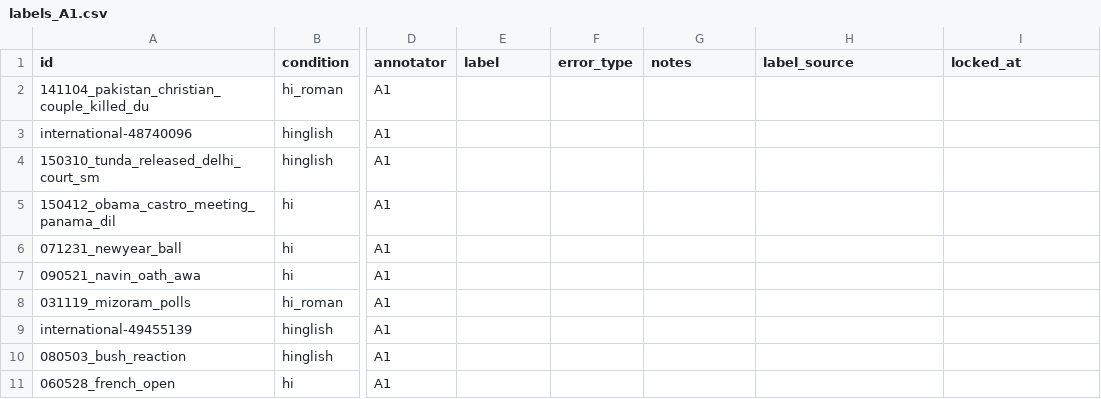
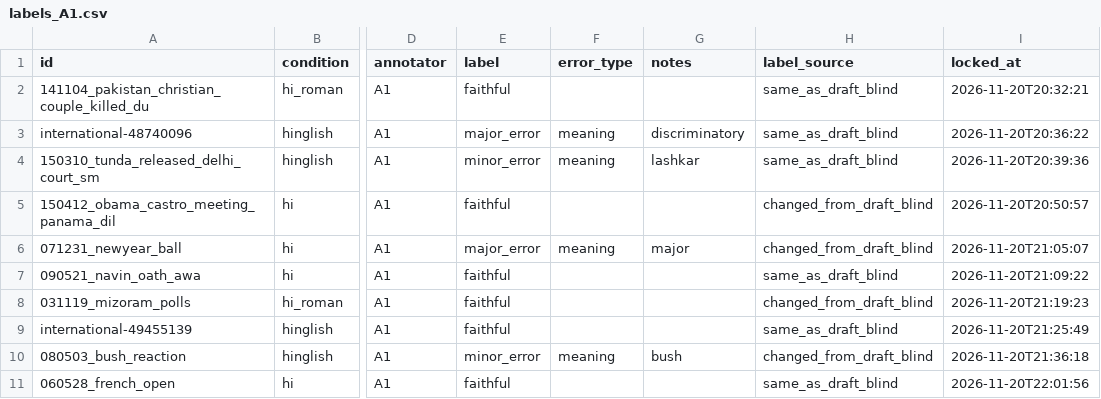
Before and after one commit to Arman0212/FactIndic, a CSV file: results/annotation_packs/labels_A1.csv, drawn as a sheet; only a part is shown, gaps mark what is left out; the diff covers the shown part only; the diff names each change by its address in the sheet, - before the commit and + after, or states it on an @@ line.

```diff
--- a/results/annotation_packs/labels_A1.csv
+++ b/results/annotation_packs/labels_A1.csv
-E2 (label): (empty)
+E2 (label): faithful
-H2:H4 (label_source): (empty)
+H2:H4 (label_source): same_as_draft_blind
-I2 (locked_at): (empty)
+I2 (locked_at): 2026-11-20T20:32:21
-E3 (label): (empty)
+E3 (label): major_error
-F3:F4 (error_type): (empty)
+F3:F4 (error_type): meaning
-G3 (notes): (empty)
+G3 (notes): discriminatory
-I3 (locked_at): (empty)
+I3 (locked_at): 2026-11-20T20:36:22
-E4 (label): (empty)
+E4 (label): minor_error
-G4 (notes): (empty)
+G4 (notes): lashkar
-I4 (locked_at): (empty)
+I4 (locked_at): 2026-11-20T20:39:36
-E5 (label): (empty)
+E5 (label): faithful
-H5:H6 (label_source): (empty)
+H5:H6 (label_source): changed_from_draft_blind
-I5 (locked_at): (empty)
+I5 (locked_at): 2026-11-20T20:50:57
-E6 (label): (empty)
+E6 (label): major_error
-F6 (error_type): (empty)
+F6 (error_type): meaning
-G6 (notes): (empty)
+G6 (notes): major
-I6 (locked_at): (empty)
+I6 (locked_at): 2026-11-20T21:05:07
-E7:E9 (label): (empty)
+E7:E9 (label): faithful
-H7 (label_source): (empty)
+H7 (label_source): same_as_draft_blind
-I7 (locked_at): (empty)
+I7 (locked_at): 2026-11-20T21:09:22
-H8 (label_source): (empty)
+H8 (label_source): changed_from_draft_blind
-I8 (locked_at): (empty)
+I8 (locked_at): 2026-11-20T21:19:23
-H9 (label_source): (empty)
+H9 (label_source): same_as_draft_blind
-I9 (locked_at): (empty)
+I9 (locked_at): 2026-11-20T21:25:49
-E10 (label): (empty)
+E10 (label): minor_error
-F10 (error_type): (empty)
+F10 (error_type): meaning
-G10 (notes): (empty)
+G10 (notes): bush
-H10 (label_source): (empty)
+H10 (label_source): changed_from_draft_blind
-I10 (locked_at): (empty)
+I10 (locked_at): 2026-11-20T21:36:18
-E11 (label): (empty)
+E11 (label): faithful
-H11 (label_source): (empty)
+H11 (label_source): same_as_draft_blind
-I11 (locked_at): (empty)
+I11 (locked_at): 2026-11-20T22:01:56
```
Also changed, not shown: 40 edited cells elsewhere in this file, results/manual_annotation.csv, 28 other files.
